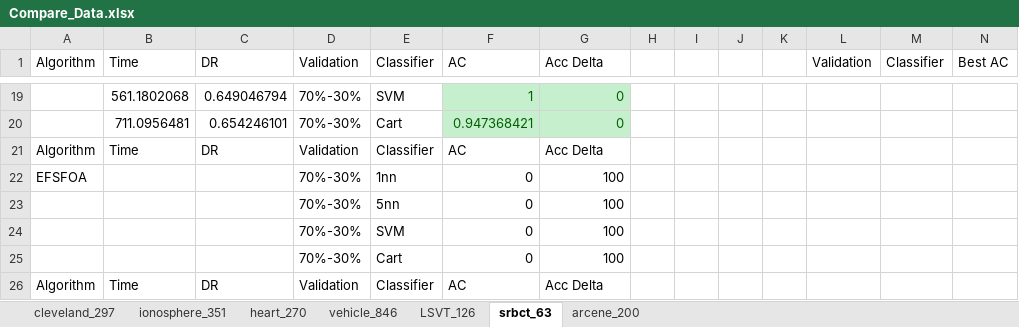
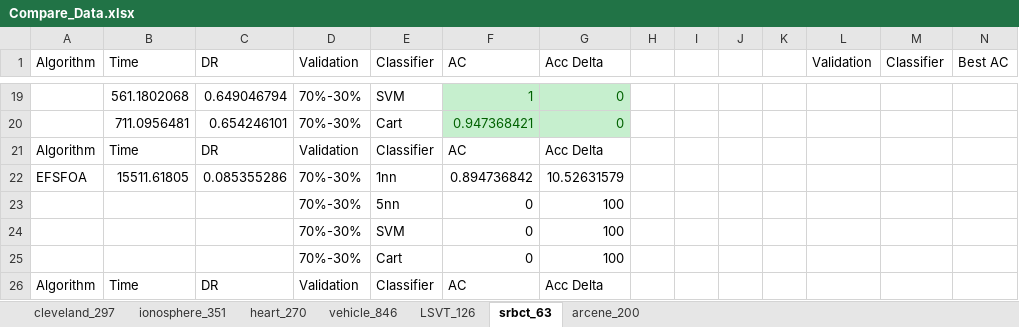
Before and after one commit to WNJXYK/JLU_FeatureSelection, an Excel workbook: Doc/Compare_Data.xlsx, sheet srbct_63, drawn as a sheet; only a part is shown, gaps mark what is left out; values as stored, in another font and other column widths than the file's, no borders; the diff names each change by its address in the sheet, - before the commit and + after, or states it on an @@ line.

```diff
--- a/Doc/Compare_Data.xlsx (sheet srbct_63)
+++ b/Doc/Compare_Data.xlsx (sheet srbct_63)
-B22 (Time): (empty)
+B22 (Time): 15511.61805
-C22 (DR): (empty)
+C22 (DR): 0.085355286
-F22 (AC): 0
+F22 (AC): 0.894736842
-G22 (Acc Delta): 100
+G22 (Acc Delta): 10.52631579
```
Also changed, not shown: sheet ionosphere_351, sheet heart_270, sheet cleveland_297, sheet LSVT_126, sheet vehicle_846.
